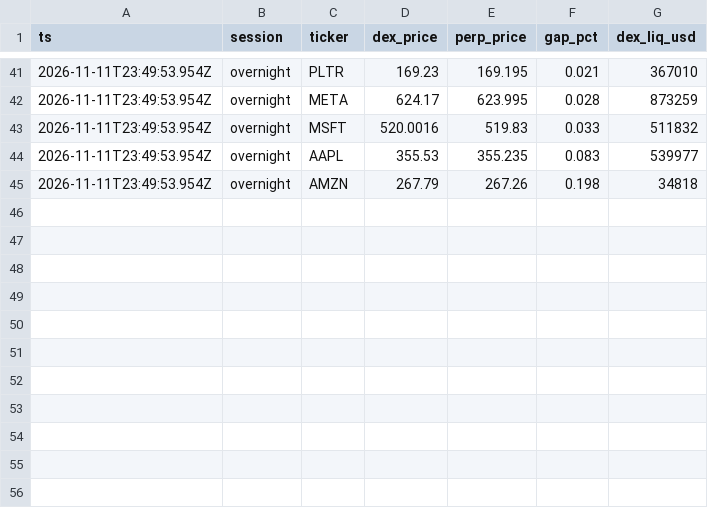
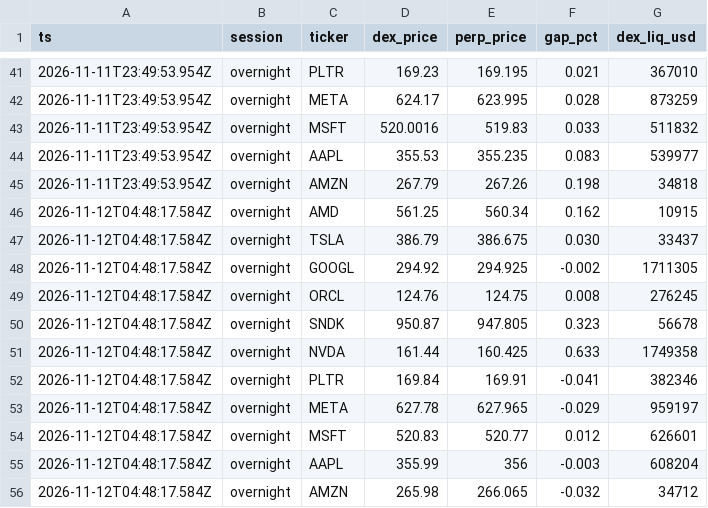
Before and after one commit to medomohamed22/base_ai, a CSV file: data/gaps.csv, drawn as a sheet; only a part is shown, gaps mark what is left out; the diff names each change by its address in the sheet, - before the commit and + after, or states it on an @@ line.

Commit message:
data: gap snapshot

```diff
--- a/data/gaps.csv
+++ b/data/gaps.csv
+row 46: 2026-11-12T04:48:17.584Z | overnight | AMD | 561.25 | 560.34 | 0.162 | 10915
+row 47: 2026-11-12T04:48:17.584Z | overnight | TSLA | 386.79 | 386.675 | 0.030 | 33437
+row 48: 2026-11-12T04:48:17.584Z | overnight | GOOGL | 294.92 | 294.925 | -0.002 | 1711305
+row 49: 2026-11-12T04:48:17.584Z | overnight | ORCL | 124.76 | 124.75 | 0.008 | 276245
+row 50: 2026-11-12T04:48:17.584Z | overnight | SNDK | 950.87 | 947.805 | 0.323 | 56678
+row 51: 2026-11-12T04:48:17.584Z | overnight | NVDA | 161.44 | 160.425 | 0.633 | 1749358
+row 52: 2026-11-12T04:48:17.584Z | overnight | PLTR | 169.84 | 169.91 | -0.041 | 382346
+row 53: 2026-11-12T04:48:17.584Z | overnight | META | 627.78 | 627.965 | -0.029 | 959197
+row 54: 2026-11-12T04:48:17.584Z | overnight | MSFT | 520.83 | 520.77 | 0.012 | 626601
+row 55: 2026-11-12T04:48:17.584Z | overnight | AAPL | 355.99 | 356 | -0.003 | 608204
+row 56: 2026-11-12T04:48:17.584Z | overnight | AMZN | 265.98 | 266.065 | -0.032 | 34712
```
